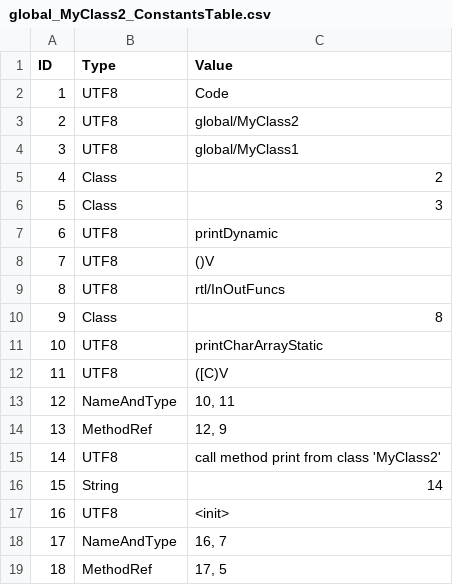
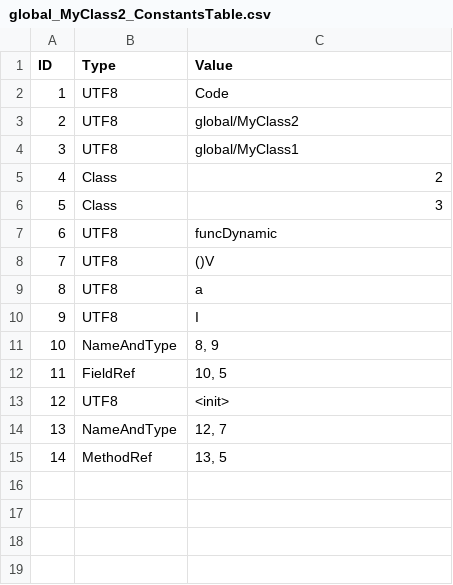
Before and after one commit to Flipty148/objective_c_compiler, a CSV file: project_for_lex.yy.c/out/tables/global_MyClass2_ConstantsTable.csv, drawn as a sheet; removed rows and columns are numbered as before the commit, all else as after; the diff names each change by its address in the sheet, - before the commit and + after, or states it on an @@ line.

```diff
--- a/project_for_lex.yy.c/out/tables/global_MyClass2_ConstantsTable.csv
+++ b/project_for_lex.yy.c/out/tables/global_MyClass2_ConstantsTable.csv
-C7 (Value): printDynamic
+C7 (Value): funcDynamic
+row 9: 8 | UTF8 | a
@@ column A (ID) renumbered from row 10 down @@
-C10 (Value): rtl/InOutFuncs
+C10 (Value): I
-row 10: 9 | Class | 8
-row 11: 10 | UTF8 | printCharArrayStatic
-row 12: 11 | UTF8 | ([C)V
-C11 (Value): 10, 11
+C11 (Value): 8, 9
-row 14: 13 | MethodRef | 12, 9
-row 15: 14 | UTF8 | call method print from class 'MyClass2'
-row 16: 15 | String | 14
+row 12: 11 | FieldRef | 10, 5
-C14 (Value): 16, 7
+C14 (Value): 12, 7
-C15 (Value): 17, 5
+C15 (Value): 13, 5
```
Also changed, not shown: project_for_lex.yy.c/out/tables/ClassesTable.csv, project_for_lex.yy.c/out/tables/global_MyClass1_MethodsTable.csv, 22 other files.
